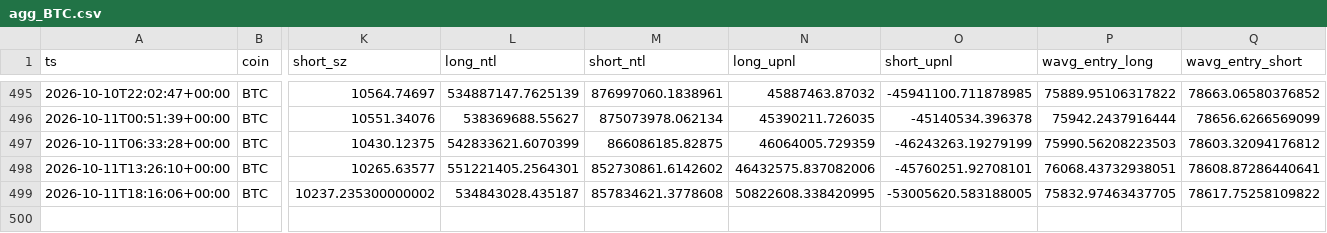
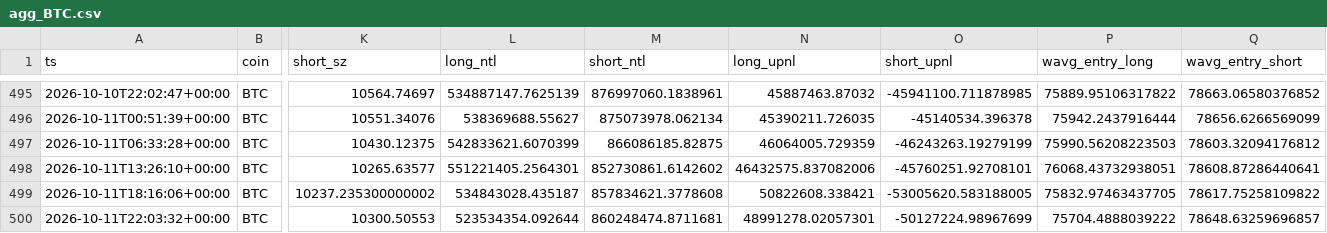
Before and after one commit to usa519831-tech/hl-whale-tracker, a CSV file: data/agg_BTC.csv, drawn as a sheet; only a part is shown, gaps mark what is left out; rows hold the shown columns only; the diff names each change by its address in the sheet, - before the commit and + after, or states it on an @@ line.

```diff
--- a/data/agg_BTC.csv
+++ b/data/agg_BTC.csv
-N499 (long_upnl): 50822608.338420995
+N499 (long_upnl): 50822608.338421
+row 500: 2026-10-11T22:03:32+00:00 | BTC | 10300.50553 | 523534354.092644 | 860248474.8711681 | 48991278.02057301 | -50127224.98967699 | 75704.4888039222 | 78648.63259696857
```
Also changed, not shown: data/agg_SOL.csv, data/events_BTC.csv, 7 other files.
